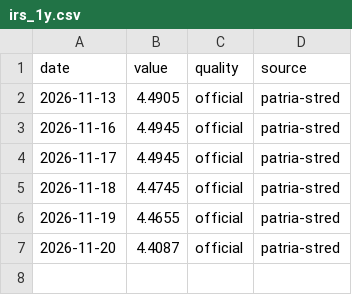
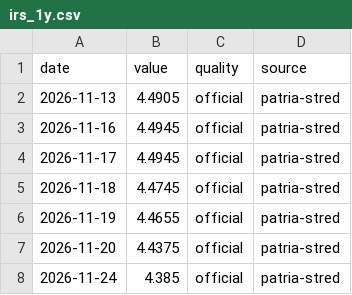
Before and after one commit to zabranda/sazby-dashboard, a CSV file: data/irs_1y.csv, drawn as a sheet.

```diff
--- a/data/irs_1y.csv
+++ b/data/irs_1y.csv
@@ -6,2 +6,3 @@ date,value,quality,source
 2026-11-19,4.4655,official,patria-stred
-2026-11-20,4.4087,official,patria-stred
+2026-11-20,4.4375,official,patria-stred
+2026-11-24,4.385,official,patria-stred
```
Also changed, not shown: data/cnb_fx.csv, data/eur_2y.csv, 10 other files.
